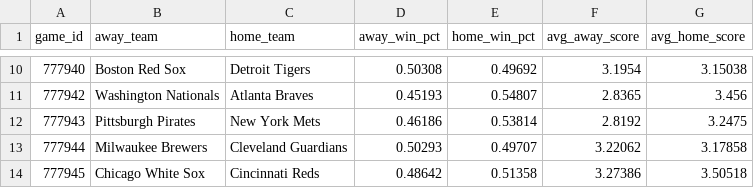
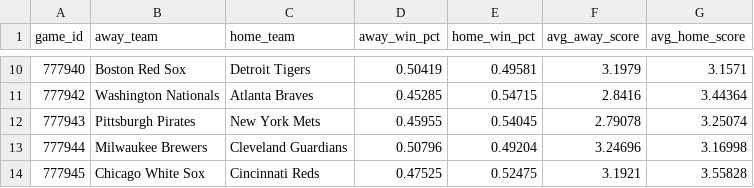
Before and after one commit to jbhemm10/MLB_game_sim, a CSV file: simulated_games/simulated_games_2025-05-13.csv, drawn as a sheet; only a part is shown, gaps mark what is left out; the diff covers the shown part only.

```diff
--- a/simulated_games/simulated_games_2025-05-13.csv
+++ b/simulated_games/simulated_games_2025-05-13.csv
@@ -10,5 +10,5 @@ game_id,away_team,home_team,away_win_pct,home_win_pct,avg_away_score,avg_home_sc
-777940,Boston Red Sox,Detroit Tigers,0.50308,0.49692,3.1954,3.15038
-777942,Washington Nationals,Atlanta Braves,0.45193,0.54807,2.8365,3.456
-777943,Pittsburgh Pirates,New York Mets,0.46186,0.53814,2.8192,3.2475
-777944,Milwaukee Brewers,Cleveland Guardians,0.50293,0.49707,3.22062,3.17858
-777945,Chicago White Sox,Cincinnati Reds,0.48642,0.51358,3.27386,3.50518
+777940,Boston Red Sox,Detroit Tigers,0.50419,0.49581,3.1979,3.1571
+777942,Washington Nationals,Atlanta Braves,0.45285,0.54715,2.8416,3.44364
+777943,Pittsburgh Pirates,New York Mets,0.45955,0.54045,2.79078,3.25074
+777944,Milwaukee Brewers,Cleveland Guardians,0.50796,0.49204,3.24696,3.16998
+777945,Chicago White Sox,Cincinnati Reds,0.47525,0.52475,3.1921,3.55828
```
Also changed, not shown: 32 edited cells elsewhere in this file, merged_data/2025-05-13_merged_data.csv, player_data/2025_hitters_data.csv, 2 other files.
